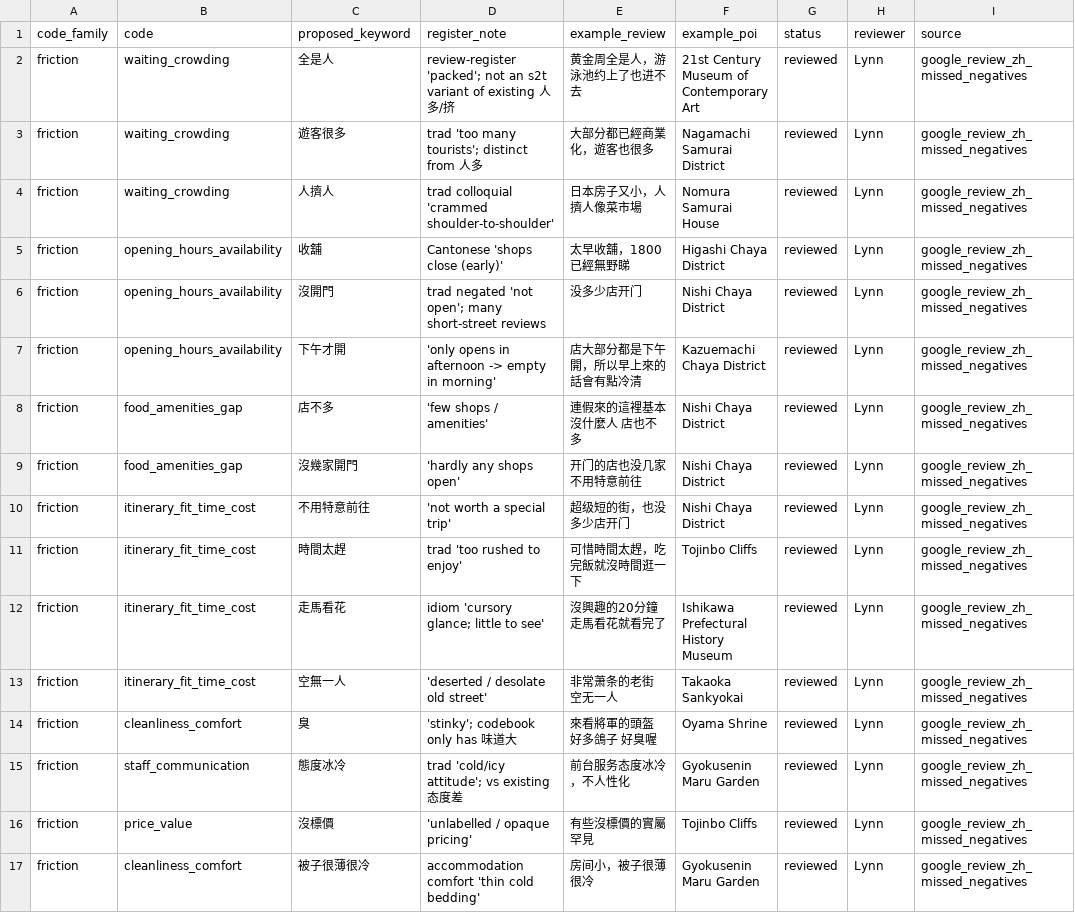
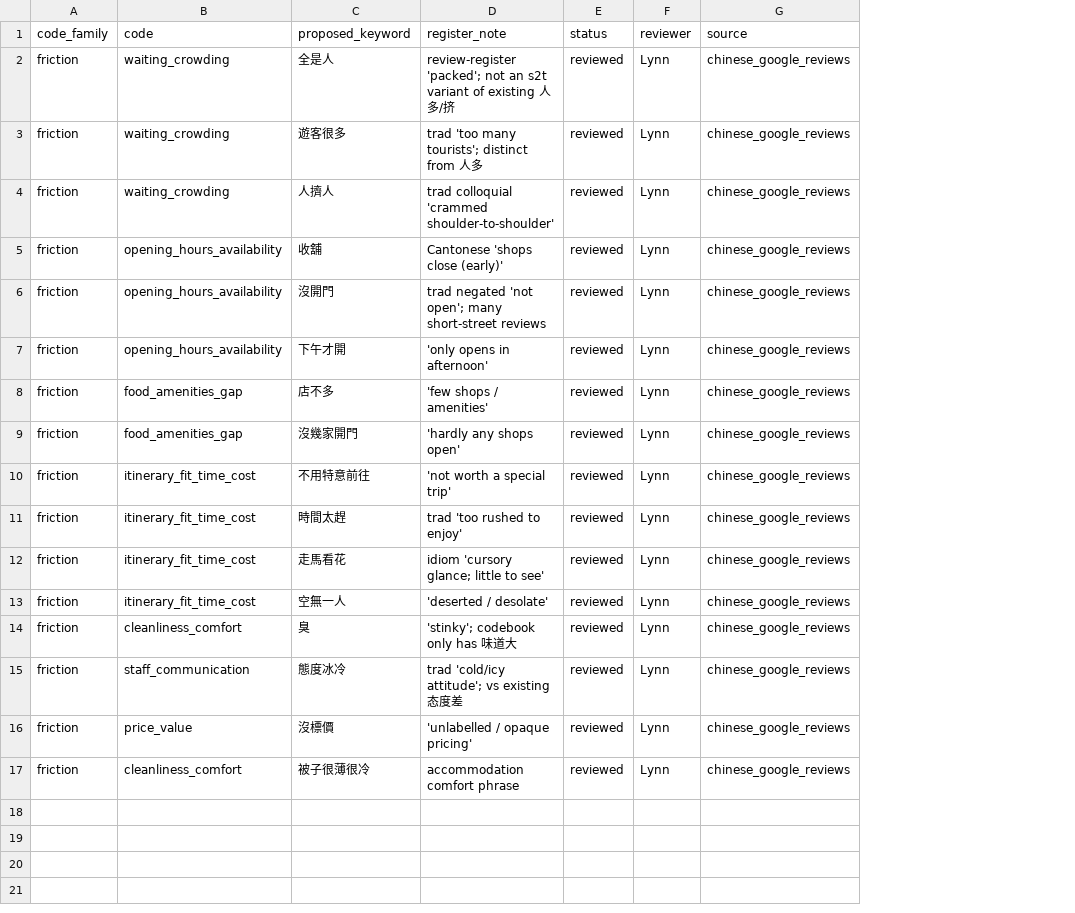
Before and after one commit to andrew-verde/hokuriku-tourist-sentiment-analysis, a CSV file: docs/codebook_templates/chinese_google_review_friction_candidates.csv, drawn as a sheet; only a part is shown; removed rows and columns are numbered as before the commit, all else as after; the diff names each change by its address in the sheet, - before the commit and + after, or states it on an @@ line.

```diff
--- a/docs/codebook_templates/chinese_google_review_friction_candidates.csv
+++ b/docs/codebook_templates/chinese_google_review_friction_candidates.csv
-column E (example_review), rows 2-17: 黄金周全是人，游泳池约上了也进不去 | 大部分都已經商業化，遊客也很多 | 日本房子又小，人擠人像菜市場 | 太早收舖，1800已經無野睇 | 没多少店开门 | 店大部分都是下午開，所以早上來的話會有點冷清 | 連假來的這裡基本沒什麼人 店也不多 | 开门的店也没几家不用特意前往 | 超级短的街，也没多少店开门 | 可惜時間太趕，吃完飯就沒時間逛一下 | 沒興趣的20分鐘走馬看花就看完了 | 非常萧条的老街 空无一人 | 來看將軍的頭盔 好多鴿子 好臭喔 | 前台服务态度冰冷，不人性化 | 有些沒標價的實屬罕見 | 房间小，被子很薄很冷
-column F (example_poi), rows 2-17: 21st Century Museum of Contemporary Art | Nagamachi Samurai District | Nomura Samurai House | Higashi Chaya District | Nishi Chaya District | Kazuemachi Chaya District | Nishi Chaya District | Nishi Chaya District | Nishi Chaya District | Tojinbo Cliffs | Ishikawa Prefectural History Museum | Takaoka Sankyokai | Oyama Shrine | Gyokusenin Maru Garden | Tojinbo Cliffs | Gyokusenin Maru Garden
-G2:G17 (source): google_review_zh_missed_negatives
+G2:G17 (source): chinese_google_reviews
-D7 (register_note): 'only opens in afternoon -> empty in morning'
+D7 (register_note): 'only opens in afternoon'
-D13 (register_note): 'deserted / desolate old street'
+D13 (register_note): 'deserted / desolate'
-D17 (register_note): accommodation comfort 'thin cold bedding'
+D17 (register_note): accommodation comfort phrase
```
Also changed, not shown: 43 other files.
